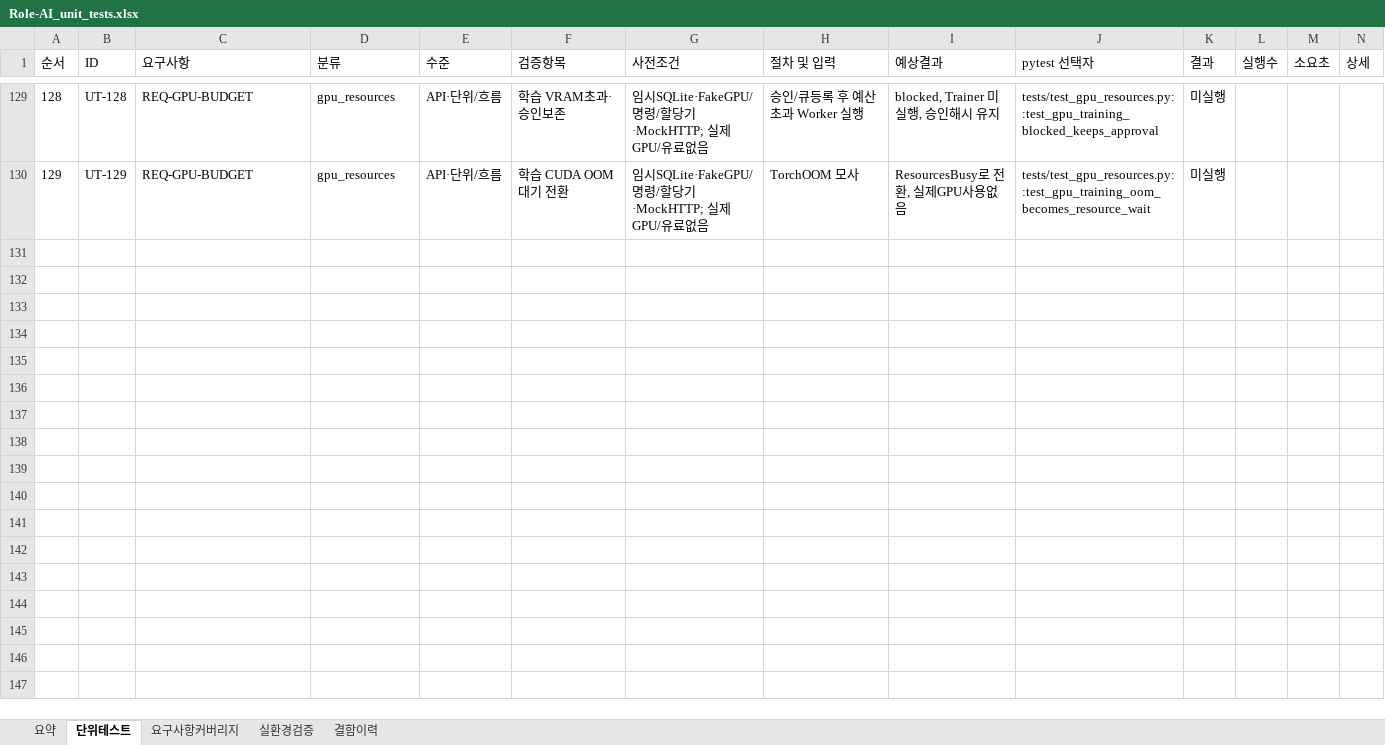
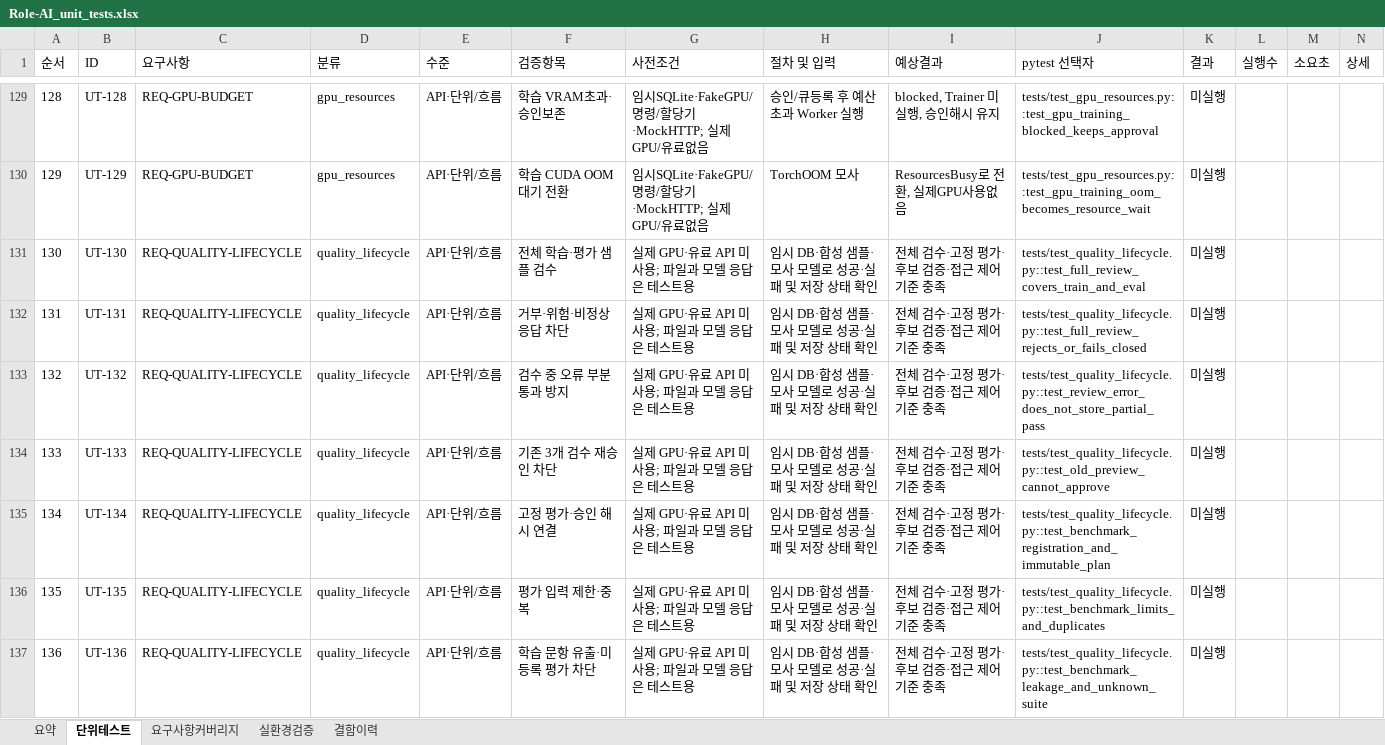
Before and after one commit to wjdwodhks35/Role-AI, an Excel workbook: qa/Role-AI_unit_tests.xlsx, sheet 단위테스트, drawn as a sheet; only a part is shown, gaps mark what is left out; values as stored, in another font and other column widths than the file's, no borders; the diff covers the shown part only; the diff names each change by its address in the sheet, - before the commit and + after, or states it on an @@ line.

Commit message:
feat: full selected-sample review, fixed benchmarks and model candidate lifecycle

```diff
--- a/qa/Role-AI_unit_tests.xlsx (sheet 단위테스트)
+++ b/qa/Role-AI_unit_tests.xlsx (sheet 단위테스트)
+row 131: 130 | UT-130 | REQ-QUALITY-LIFECYCLE | quality_lifecycle | API·단위/흐름 | 전체 학습·평가 샘플 검수 | 실제 GPU·유료 API 미사용; 파일과 모델 응답은 테스트용 | 임시 DB·합성 샘플·모사 모델로 성공·실패 및 저장 상태 확인 | 전체 검수·고정 평가·후보 검증·접근 제어 기준 충족 | tests/test_quality_lifecycle.py::test_full_review_covers_train_and_eval | 미실행
+row 132: 131 | UT-131 | REQ-QUALITY-LIFECYCLE | quality_lifecycle | API·단위/흐름 | 거부·위험·비정상응답 차단 | 실제 GPU·유료 API 미사용; 파일과 모델 응답은 테스트용 | 임시 DB·합성 샘플·모사 모델로 성공·실패 및 저장 상태 확인 | 전체 검수·고정 평가·후보 검증·접근 제어 기준 충족 | tests/test_quality_lifecycle.py::test_full_review_rejects_or_fails_closed | 미실행
+row 133: 132 | UT-132 | REQ-QUALITY-LIFECYCLE | quality_lifecycle | API·단위/흐름 | 검수 중 오류 부분 통과 방지 | 실제 GPU·유료 API 미사용; 파일과 모델 응답은 테스트용 | 임시 DB·합성 샘플·모사 모델로 성공·실패 및 저장 상태 확인 | 전체 검수·고정 평가·후보 검증·접근 제어 기준 충족 | tests/test_quality_lifecycle.py::test_review_error_does_not_store_partial_pass | 미실행
+row 134: 133 | UT-133 | REQ-QUALITY-LIFECYCLE | quality_lifecycle | API·단위/흐름 | 기존 3개 검수 재승인 차단 | 실제 GPU·유료 API 미사용; 파일과 모델 응답은 테스트용 | 임시 DB·합성 샘플·모사 모델로 성공·실패 및 저장 상태 확인 | 전체 검수·고정 평가·후보 검증·접근 제어 기준 충족 | tests/test_quality_lifecycle.py::test_old_preview_cannot_approve | 미실행
+row 135: 134 | UT-134 | REQ-QUALITY-LIFECYCLE | quality_lifecycle | API·단위/흐름 | 고정 평가·승인 해시 연결 | 실제 GPU·유료 API 미사용; 파일과 모델 응답은 테스트용 | 임시 DB·합성 샘플·모사 모델로 성공·실패 및 저장 상태 확인 | 전체 검수·고정 평가·후보 검증·접근 제어 기준 충족 | tests/test_quality_lifecycle.py::test_benchmark_registration_and_immutable_plan | 미실행
+row 136: 135 | UT-135 | REQ-QUALITY-LIFECYCLE | quality_lifecycle | API·단위/흐름 | 평가 입력 제한·중복 | 실제 GPU·유료 API 미사용; 파일과 모델 응답은 테스트용 | 임시 DB·합성 샘플·모사 모델로 성공·실패 및 저장 상태 확인 | 전체 검수·고정 평가·후보 검증·접근 제어 기준 충족 | tests/test_quality_lifecycle.py::test_benchmark_limits_and_duplicates | 미실행
+row 137: 136 | UT-136 | REQ-QUALITY-LIFECYCLE | quality_lifecycle | API·단위/흐름 | 학습 문항 유출·미등록 평가 차단 | 실제 GPU·유료 API 미사용; 파일과 모델 응답은 테스트용 | 임시 DB·합성 샘플·모사 모델로 성공·실패 및 저장 상태 확인 | 전체 검수·고정 평가·후보 검증·접근 제어 기준 충족 | tests/test_quality_lifecycle.py::test_benchmark_leakage_and_unknown_suite | 미실행
```
Also changed, not shown: 6 added rows elsewhere in this sheet, sheet 실환경검증, sheet 요구사항커버리지, 14 other files.
